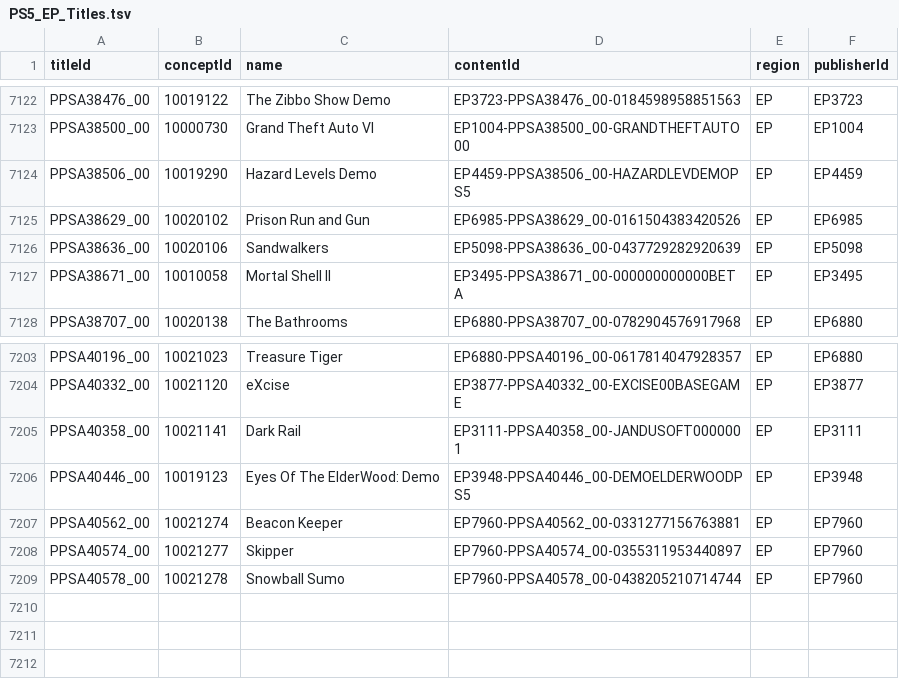
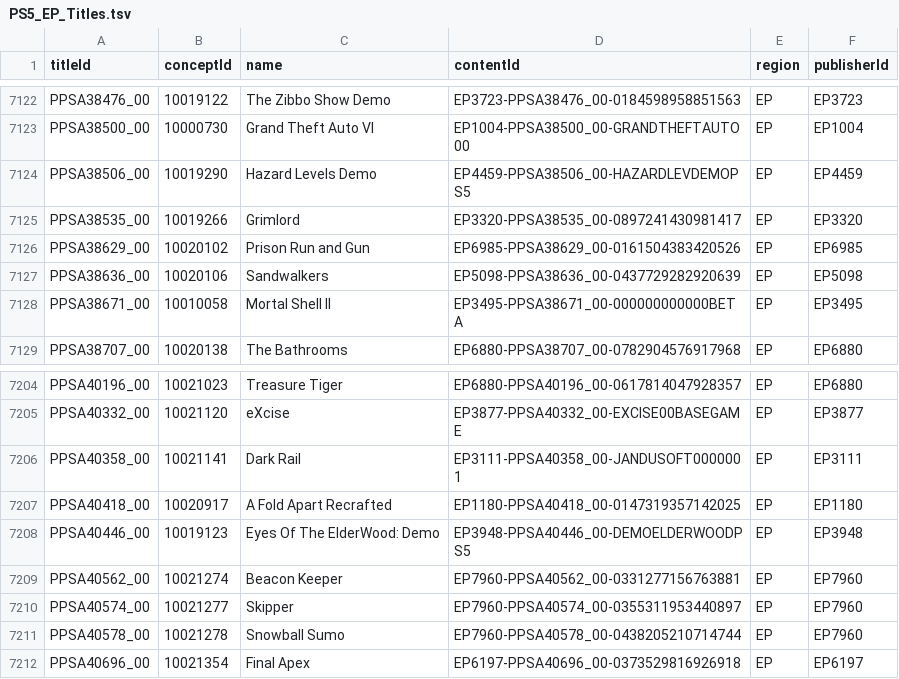
Before and after one commit to andshrew/PlayStation-Titles, a TSV file: Region/Europe/PS5_EP_Titles.tsv, drawn as a sheet; only a part is shown, gaps mark what is left out; the diff names each change by its address in the sheet, - before the commit and + after, or states it on an @@ line.

```diff
--- a/Region/Europe/PS5_EP_Titles.tsv
+++ b/Region/Europe/PS5_EP_Titles.tsv
+row 7125: PPSA38535_00 | 10019266 | Grimlord | EP3320-PPSA38535_00-0897241430981417 | EP | EP3320
+row 7207: PPSA40418_00 | 10020917 | A Fold Apart Recrafted | EP1180-PPSA40418_00-0147319357142025 | EP | EP1180
+row 7212: PPSA40696_00 | 10021354 | Final Apex | EP6197-PPSA40696_00-0373529816926918 | EP | EP6197
```
Also changed, not shown: Region/Europe/PS5_EP_Titles_by_Concept.tsv, Region/Europe/PS5_EP_Titles_by_Name.tsv, 28 other files.
